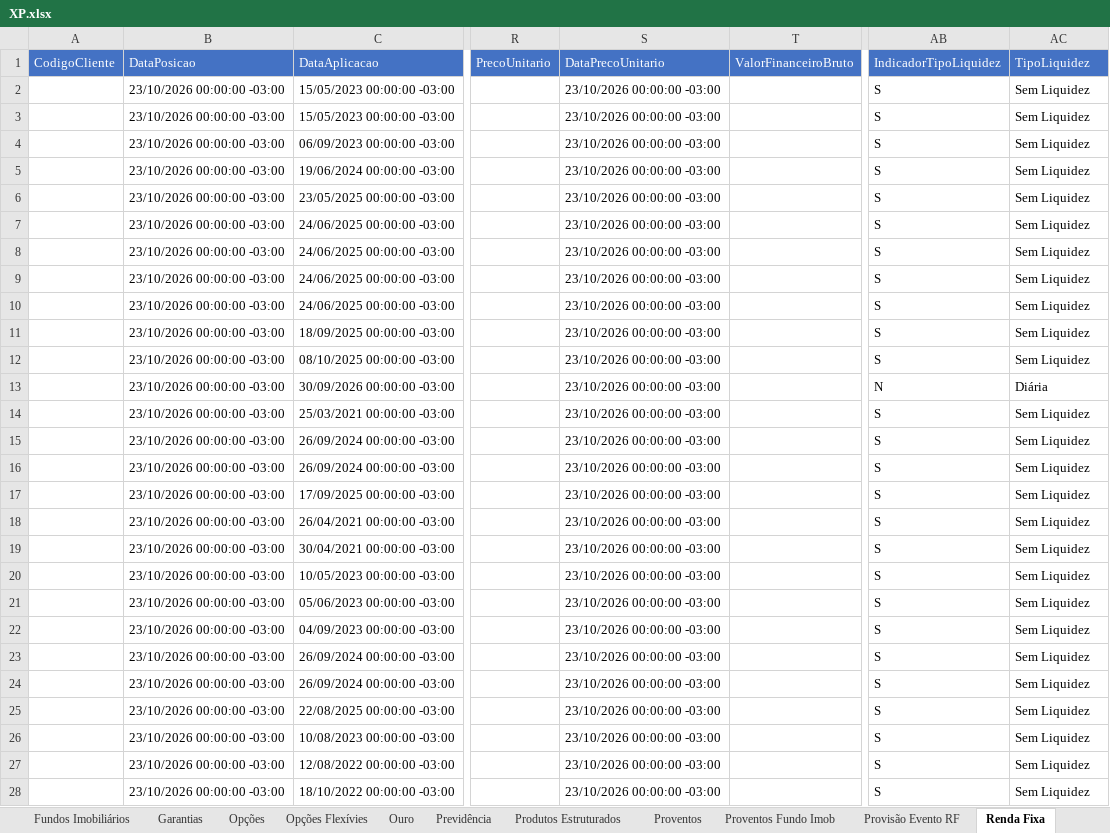
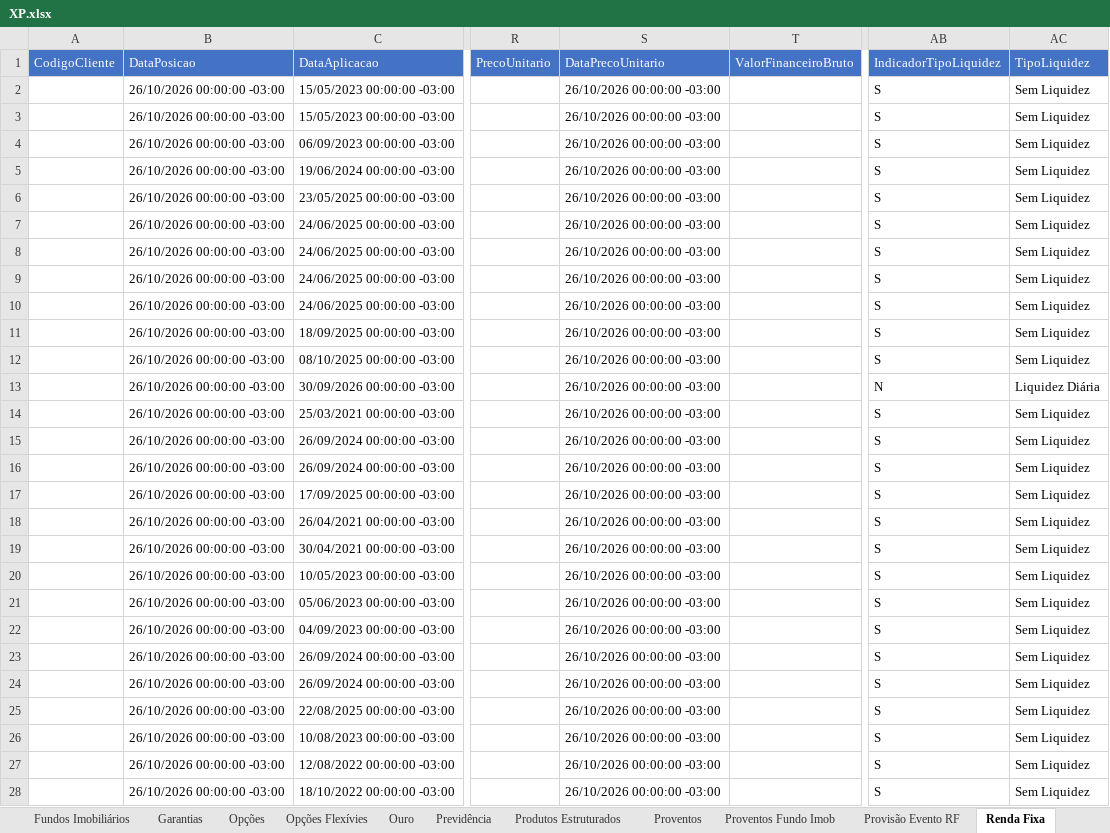
Before and after one commit to AloacaoMWealth/alocationmwealth, an Excel workbook: posicoes/XP.xlsx, sheet Renda Fixa, drawn as a sheet; only a part is shown, gaps mark what is left out; values as stored, in another font and other column widths than the file's, no borders; the diff covers the shown part only; the diff names each change by its address in the sheet, - before the commit and + after, or states it on an @@ line.

```diff
--- a/posicoes/XP.xlsx (sheet Renda Fixa)
+++ b/posicoes/XP.xlsx (sheet Renda Fixa)
-B2:B28 (DataPosicao): 23/10/2026 00:00:00 -03:00
+B2:B28 (DataPosicao): 26/10/2026 00:00:00 -03:00
-S2:S28 (DataPrecoUnitario): 23/10/2026 00:00:00 -03:00
+S2:S28 (DataPrecoUnitario): 26/10/2026 00:00:00 -03:00
-AC13 (TipoLiquidez): Diária
+AC13 (TipoLiquidez): Liquidez Diária
```
Also changed, not shown: 935 edited cells elsewhere in this sheet, sheet Fundos, sheet Financeiro, sheet Proventos, sheet Ações, sheet Fundos Imobiliários, sheet Previdência, 4 more sheets, posicoes/BTG.xlsx, 1 other file.
